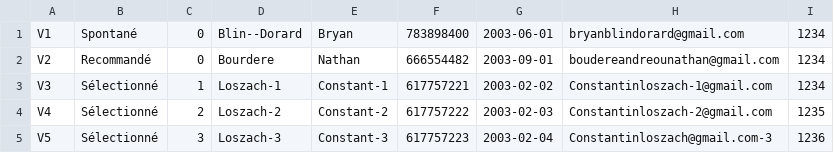
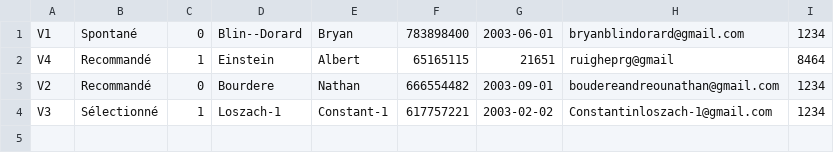
Before and after one commit to NathanBourdere/SAE3.05_grp_NathanBourdere_2A, a CSV file: static/data/vacataire.csv, drawn as a sheet; removed rows and columns are numbered as before the commit, all else as after; the diff names each change by its address in the sheet, - before the commit and + after, or states it on an @@ line.

```diff
--- a/static/data/vacataire.csv
+++ b/static/data/vacataire.csv
+row 2: V4 | Recommandé | 1 | Einstein | Albert | 65165115 | 21651 | ruigheprg@gmail | 8464
-row 4: V4 | Sélectionné | 2 | Loszach-2 | Constant-2 | 617757222 | 2003-02-03 | Constantinloszach-2@gmail.com | 1235
-row 5: V5 | Sélectionné | 3 | Loszach-3 | Constant-3 | 617757223 | 2003-02-04 | Constantinloszach@gmail.com-3 | 1236
```
Also changed, not shown: 4 other files.
